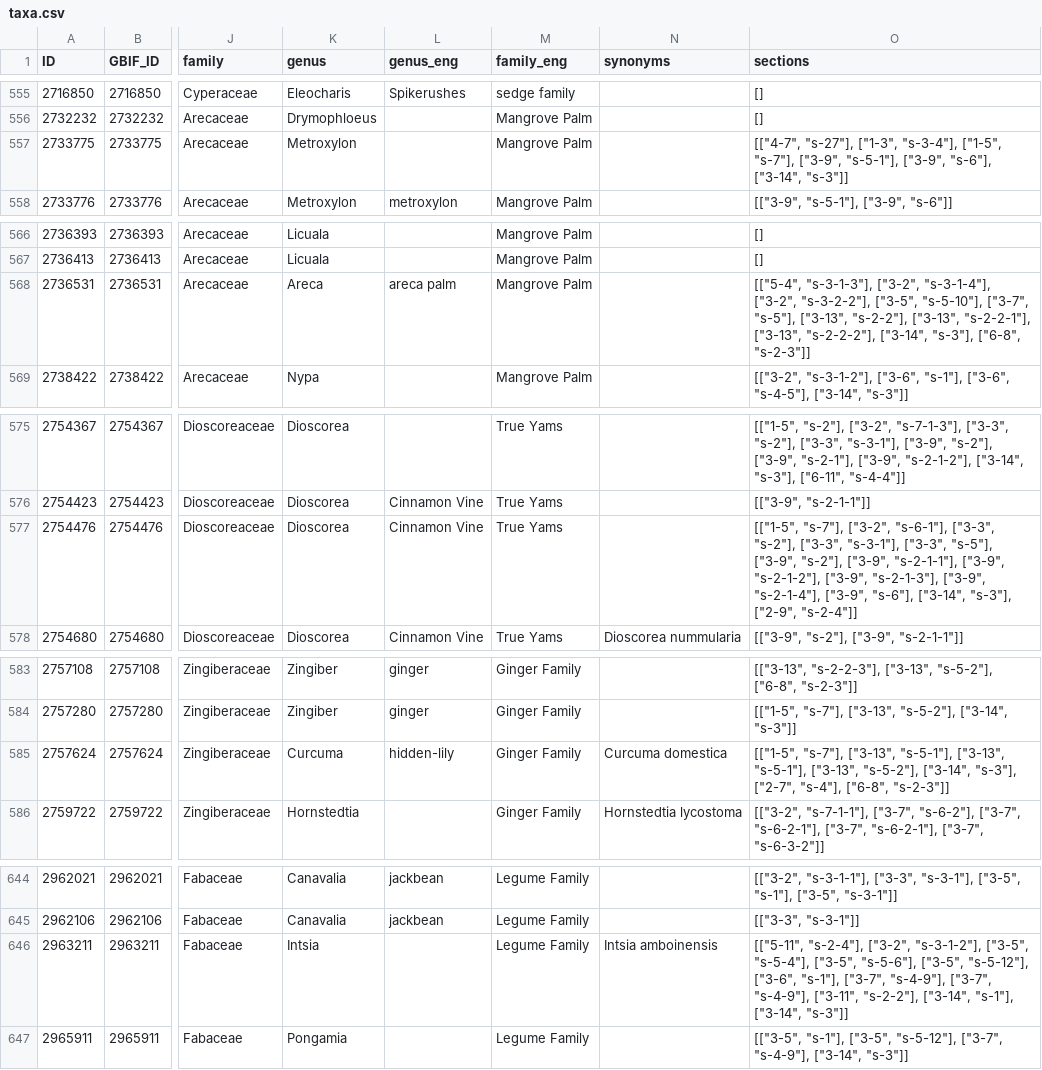
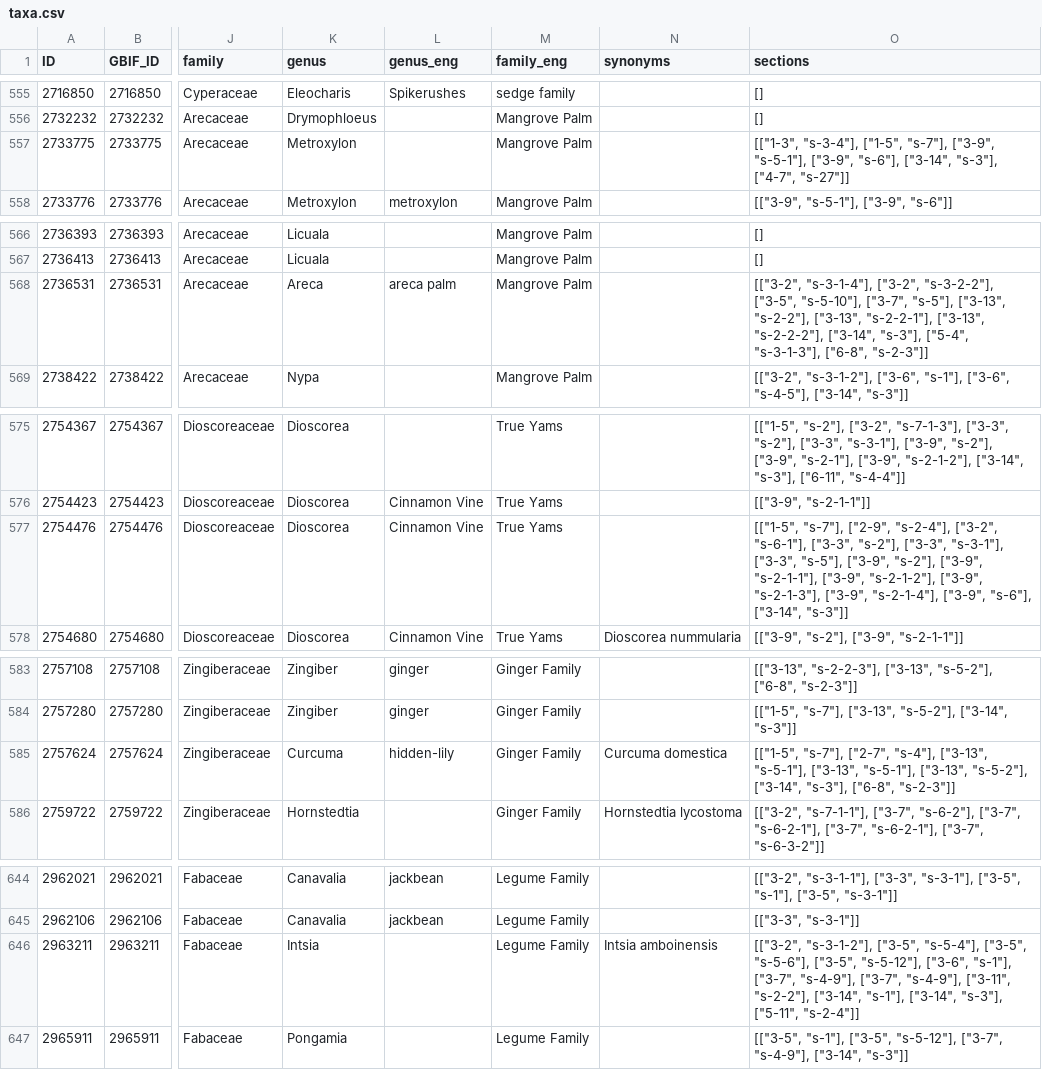
Before and after one commit to lexibank/tlopo, a CSV file: cldf/taxa.csv, drawn as a sheet; only a part is shown, gaps mark what is left out; the diff covers the shown part only; the diff names each change by its address in the sheet, - before the commit and + after, or states it on an @@ line.

```diff
--- a/cldf/taxa.csv
+++ b/cldf/taxa.csv
-O557 (sections): [["4-7", "s-27"], ["1-3", "s-3-4"], ["1-5", "s-7"], ["3-9", "s-5-1"], ["3-9", "s-6"], ["3-14", "s-3"]]
+O557 (sections): [["1-3", "s-3-4"], ["1-5", "s-7"], ["3-9", "s-5-1"], ["3-9", "s-6"], ["3-14", "s-3"], ["4-7", "s-27"]]
-O568 (sections): [["5-4", "s-3-1-3"], ["3-2", "s-3-1-4"], ["3-2", "s-3-2-2"], ["3-5", "s-5-10"], ["3-7", "s-5"], ["3-13", "s-2-2"], ["3-13", "s-2-2-1"], ["3-13", "s-2-2-2"], ["3-14", "s-3"], ["6-8", "s-2-3"]]
+O568 (sections): [["3-2", "s-3-1-4"], ["3-2", "s-3-2-2"], ["3-5", "s-5-10"], ["3-7", "s-5"], ["3-13", "s-2-2"], ["3-13", "s-2-2-1"], ["3-13", "s-2-2-2"], ["3-14", "s-3"], ["5-4", "s-3-1-3"], ["6-8", "s-2-3"]]
-O577 (sections): [["1-5", "s-7"], ["3-2", "s-6-1"], ["3-3", "s-2"], ["3-3", "s-3-1"], ["3-3", "s-5"], ["3-9", "s-2"], ["3-9", "s-2-1-1"], ["3-9", "s-2-1-2"], ["3-9", "s-2-1-3"], ["3-9", "s-2-1-4"], ["3-9", "s-6"], ["3-14", "s-3"], ["2-9", "s-2-4"]]
+O577 (sections): [["1-5", "s-7"], ["2-9", "s-2-4"], ["3-2", "s-6-1"], ["3-3", "s-2"], ["3-3", "s-3-1"], ["3-3", "s-5"], ["3-9", "s-2"], ["3-9", "s-2-1-1"], ["3-9", "s-2-1-2"], ["3-9", "s-2-1-3"], ["3-9", "s-2-1-4"], ["3-9", "s-6"], ["3-14", "s-3"]]
-O585 (sections): [["1-5", "s-7"], ["3-13", "s-5-1"], ["3-13", "s-5-1"], ["3-13", "s-5-2"], ["3-14", "s-3"], ["2-7", "s-4"], ["6-8", "s-2-3"]]
+O585 (sections): [["1-5", "s-7"], ["2-7", "s-4"], ["3-13", "s-5-1"], ["3-13", "s-5-1"], ["3-13", "s-5-2"], ["3-14", "s-3"], ["6-8", "s-2-3"]]
-O646 (sections): [["5-11", "s-2-4"], ["3-2", "s-3-1-2"], ["3-5", "s-5-4"], ["3-5", "s-5-6"], ["3-5", "s-5-12"], ["3-6", "s-1"], ["3-7", "s-4-9"], ["3-7", "s-4-9"], ["3-11", "s-2-2"], ["3-14", "s-1"], ["3-14", "s-3"]]
+O646 (sections): [["3-2", "s-3-1-2"], ["3-5", "s-5-4"], ["3-5", "s-5-6"], ["3-5", "s-5-12"], ["3-6", "s-1"], ["3-7", "s-4-9"], ["3-7", "s-4-9"], ["3-11", "s-2-2"], ["3-14", "s-1"], ["3-14", "s-3"], ["5-11", "s-2-4"]]
```
Also changed, not shown: 12 edited cells elsewhere in this file, cldf/cf.csv, cldf/cfitems.csv, 31 other files.
